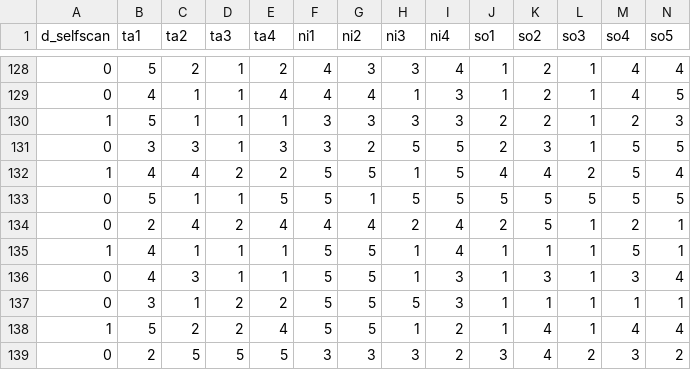
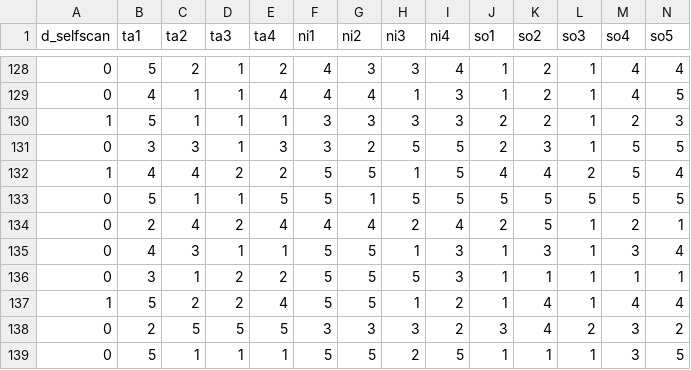
Before and after one commit to bertweijters/clusteranalysis, a CSV file: selfscanning_data_for_clustering.csv, drawn as a sheet; only a part is shown, gaps mark what is left out; the shorter side is filled out with more unchanged rows; rows hold the shown columns only; the diff names each change by its address in the sheet, - before the commit and + after, or states it on an @@ line.

Commit message:
Add files via upload

```diff
--- a/selfscanning_data_for_clustering.csv
+++ b/selfscanning_data_for_clustering.csv
-row 135: 1 | 4 | 1 | 1 | 1 | 5 | 5 | 1 | 4 | 1 | 1 | 1 | 5 | 1
```
